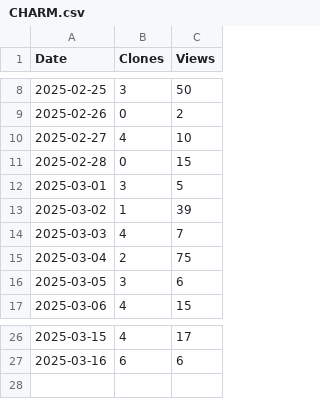
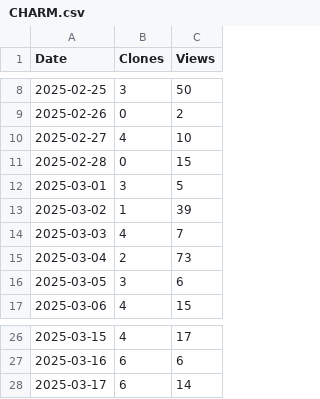
Before and after one commit to arc-research-lab/CHARM, a CSV file: plot/CHARM.csv, drawn as a sheet; only a part is shown, gaps mark what is left out.

```diff
--- a/plot/CHARM.csv
+++ b/plot/CHARM.csv
@@ -14,3 +14,3 @@ Date,Clones,Views
 2025-03-03,4,7
-2025-03-04,2,75
+2025-03-04,2,73
 2025-03-05,3,6
@@ -27 +27,2 @@ Date,Clones,Views
 2025-03-16,6,6
+2025-03-17,6,14
```
Also changed, not shown: 2 other files.
